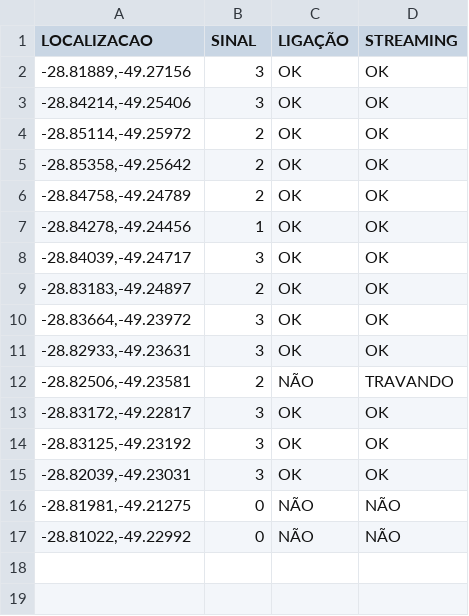
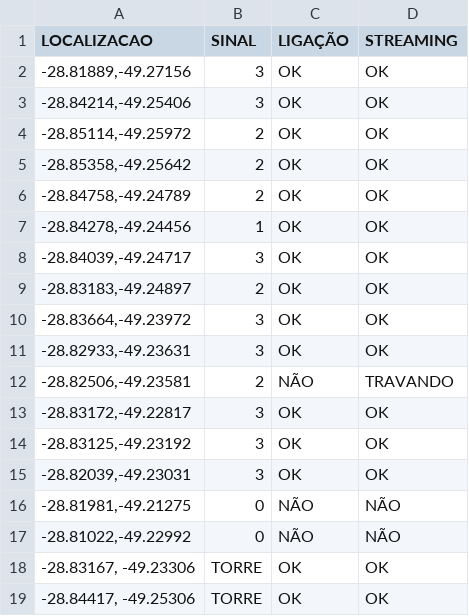
Before and after one commit to rafaelmanarin-network/mapa-cobertura, a CSV file: tim.csv, drawn as a sheet.

Commit message:
Update tim.csv

```diff
--- a/tim.csv
+++ b/tim.csv
@@ -17 +17,3 @@ LOCALIZACAO,SINAL,LIGAÇÃO ,STREAMING
 "-28.81022,-49.22992",0,NÃO,NÃO
+"-28.83167, -49.23306",TORRE,OK,OK
+"-28.84417, -49.25306",TORRE,OK,OK
```
